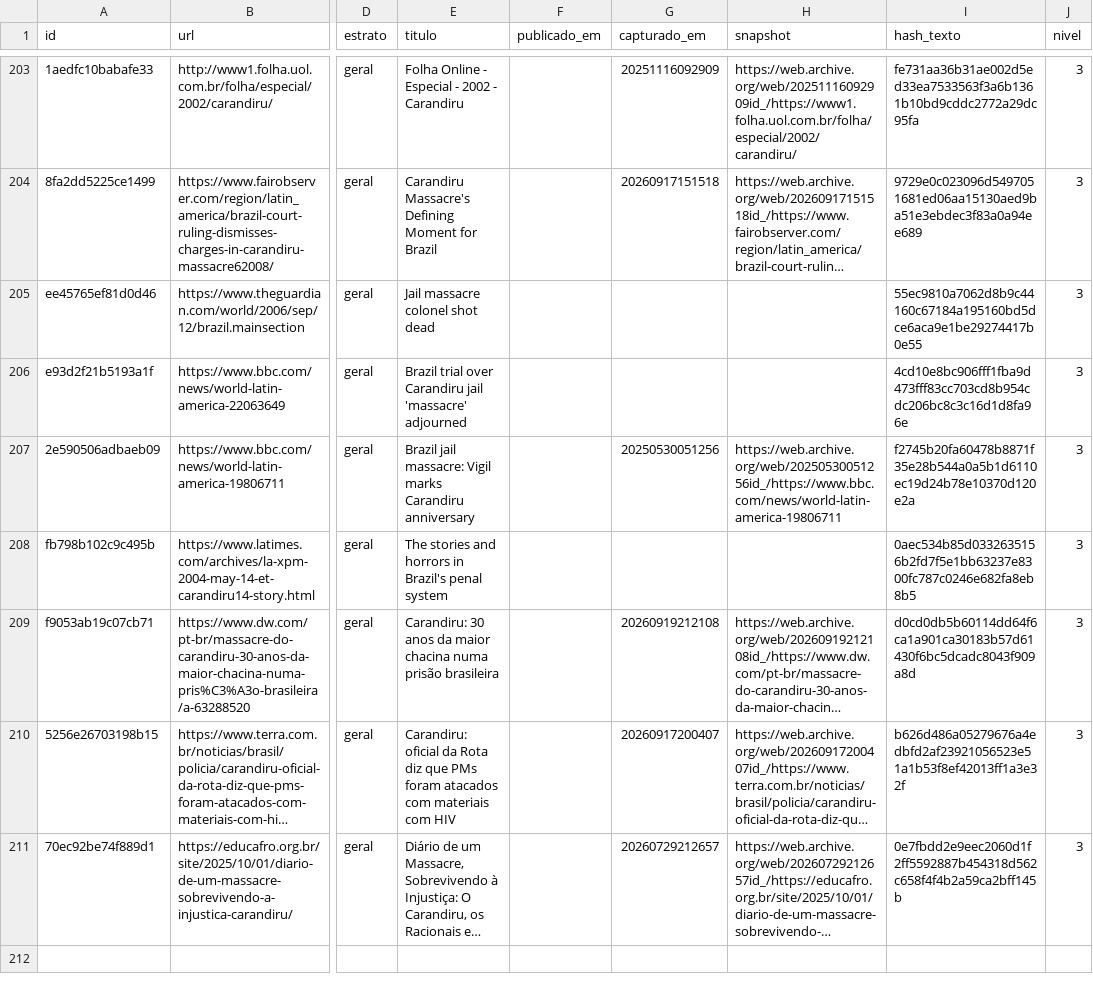
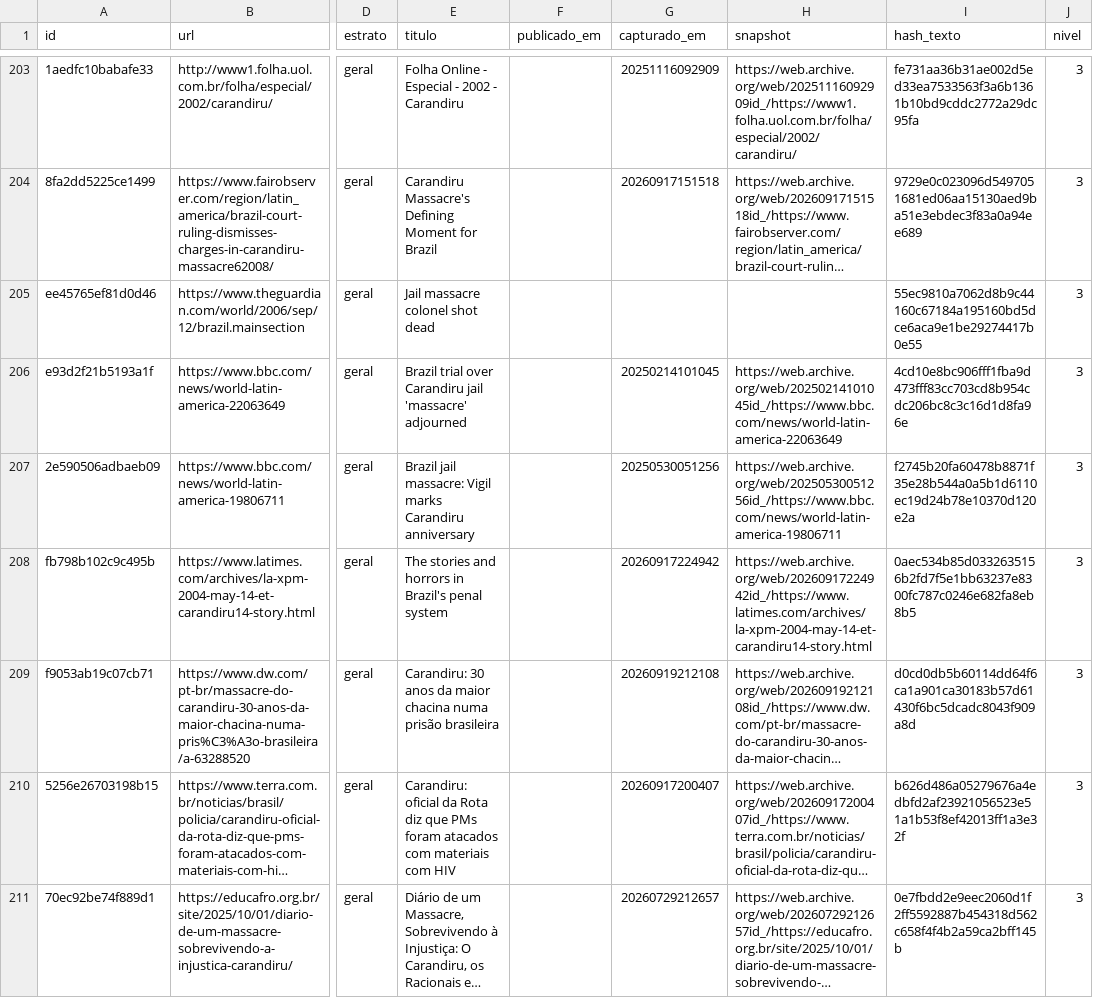
Before and after one commit to luccas-amorim/aletheia, a CSV file: catalogo.csv, drawn as a sheet; only a part is shown, gaps mark what is left out; long unchanged cells end in …; the diff names each change by its address in the sheet, - before the commit and + after, or states it on an @@ line.

Commit message:
Rodada 2026-10-19: gdelt:carandiru

```diff
--- a/catalogo.csv
+++ b/catalogo.csv
-G206 (capturado_em): (empty)
+G206 (capturado_em): 20250214101045
-H206 (snapshot): (empty)
+H206 (snapshot): https://web.archive.org/web/20250214101045id_/https://www.bbc.com/news/world-latin-america-22063649
-G208 (capturado_em): (empty)
+G208 (capturado_em): 20260917224942
-H208 (snapshot): (empty)
+H208 (snapshot): https://web.archive.org/web/20260917224942id_/https://www.latimes.com/archives/la-xpm-2004-may-14-et-carandiru14-story.html
```
Also changed, not shown: 7 other files.
